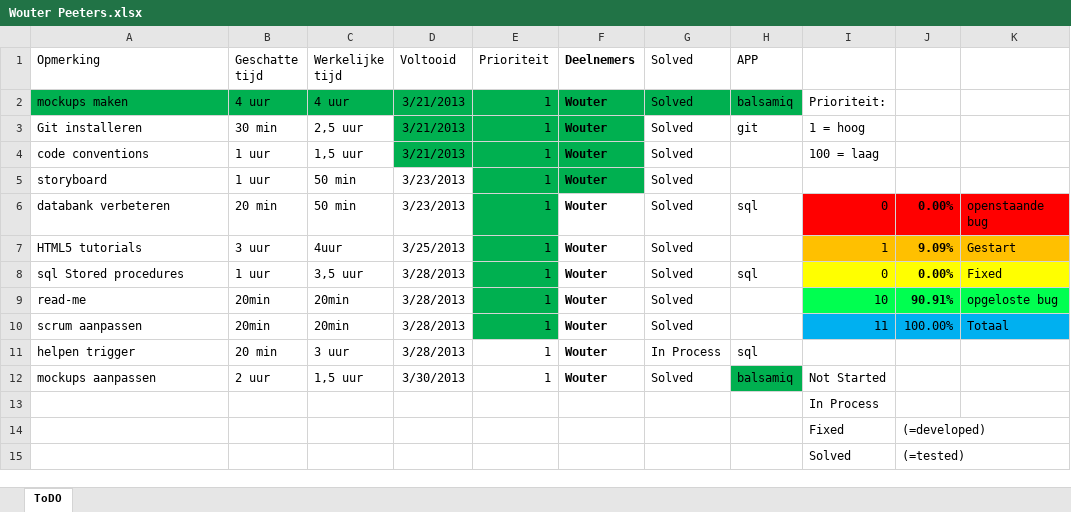
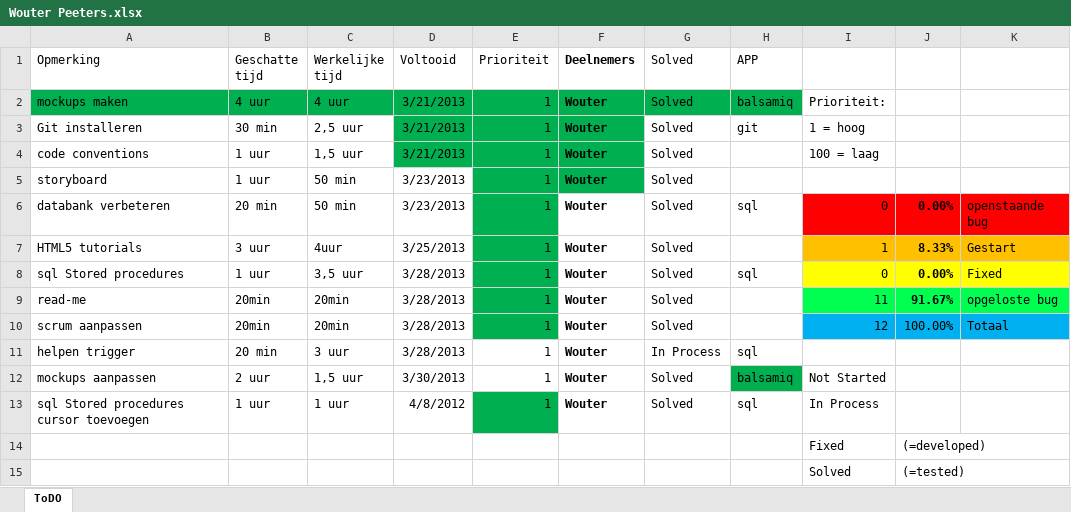
Before and after one commit to jeroenv2/Project_Groep2, an Excel workbook: To Do/Wouter Peeters.xlsx, sheet ToDO, drawn as a sheet; values as stored, in another font and other column widths than the file's, no borders; charts and pictures and conditional formats and table styles not drawn; removed rows and columns are numbered as before the commit, all else as after; the diff names each change by its address in the sheet, - before the commit and + after, or states it on an @@ line.

Commit message:
to do wouter

```diff
--- a/To Do/Wouter Peeters.xlsx (sheet ToDO)
+++ b/To Do/Wouter Peeters.xlsx (sheet ToDO)
-J7: 9.09%
+J7: 8.33%
-I9: 10
+I9: 11
-J9: 90.91%
+J9: 91.67%
-I10: 11
+I10: 12
-row 13:  |  |  |  |  |  |  |  | In Process
+row 13: sql Stored procedures cursor toevoegen | 1 uur | 1 uur | 4/8/2012 | 1 | Wouter | Solved | sql | In Process
```
Also changed, not shown: charts or pictures.
